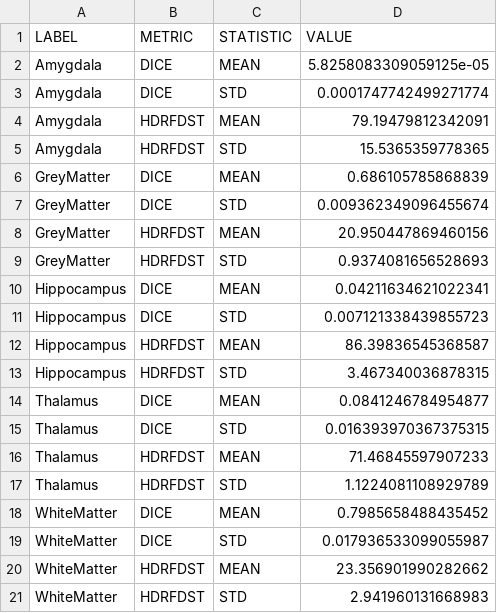
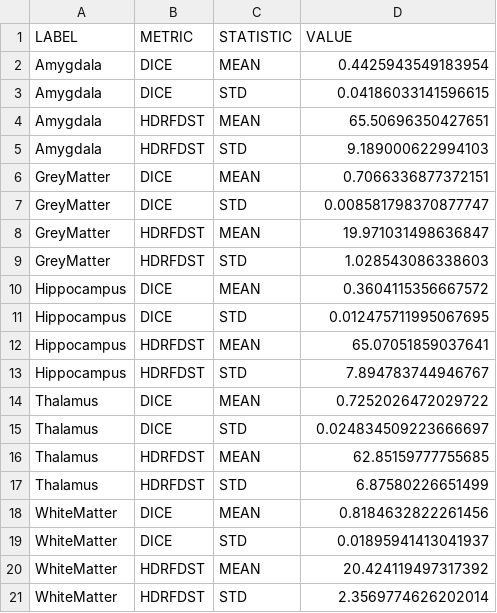
Before and after one commit to julianlehmannMD/MIALab, a CSV file: bin/mia-result/results_all/Summary/3.csv, drawn as a sheet.

```diff
--- a/bin/mia-result/results_all/Summary/3.csv
+++ b/bin/mia-result/results_all/Summary/3.csv
@@ -1,21 +1,21 @@
 LABEL;METRIC;STATISTIC;VALUE
-Amygdala;DICE;MEAN;5.8258083309059125e-05
-Amygdala;DICE;STD;0.0001747742499271774
-Amygdala;HDRFDST;MEAN;79.19479812342091
-Amygdala;HDRFDST;STD;15.5365359778365
-GreyMatter;DICE;MEAN;0.686105785868839
-GreyMatter;DICE;STD;0.009362349096455674
-GreyMatter;HDRFDST;MEAN;20.950447869460156
-GreyMatter;HDRFDST;STD;0.9374081656528693
-Hippocampus;DICE;MEAN;0.04211634621022341
-Hippocampus;DICE;STD;0.007121338439855723
-Hippocampus;HDRFDST;MEAN;86.39836545368587
-Hippocampus;HDRFDST;STD;3.467340036878315
-Thalamus;DICE;MEAN;0.0841246784954877
-Thalamus;DICE;STD;0.016393970367375315
-Thalamus;HDRFDST;MEAN;71.46845597907233
-Thalamus;HDRFDST;STD;1.1224081108929789
-WhiteMatter;DICE;MEAN;0.7985658488435452
-WhiteMatter;DICE;STD;0.017936533099055987
-WhiteMatter;HDRFDST;MEAN;23.356901990282662
-WhiteMatter;HDRFDST;STD;2.941960131668983
+Amygdala;DICE;MEAN;0.4425943549183954
+Amygdala;DICE;STD;0.04186033141596615
+Amygdala;HDRFDST;MEAN;65.50696350427651
+Amygdala;HDRFDST;STD;9.189000622994103
+GreyMatter;DICE;MEAN;0.7066336877372151
+GreyMatter;DICE;STD;0.008581798370877747
+GreyMatter;HDRFDST;MEAN;19.971031498636847
+GreyMatter;HDRFDST;STD;1.028543086338603
+Hippocampus;DICE;MEAN;0.3604115356667572
+Hippocampus;DICE;STD;0.012475711995067695
+Hippocampus;HDRFDST;MEAN;65.07051859037641
+Hippocampus;HDRFDST;STD;7.894783744946767
+Thalamus;DICE;MEAN;0.7252026472029722
+Thalamus;DICE;STD;0.024834509223666697
+Thalamus;HDRFDST;MEAN;62.85159777755685
+Thalamus;HDRFDST;STD;6.87580226651499
+WhiteMatter;DICE;MEAN;0.8184632822261456
+WhiteMatter;DICE;STD;0.01895941413041937
+WhiteMatter;HDRFDST;MEAN;20.424119497317392
+WhiteMatter;HDRFDST;STD;2.3569774626202014
```
Also changed, not shown: bin/mia-result/results_all/Summary/1.csv, bin/mia-result/results_all/Summary/2.csv, 21 other files.
